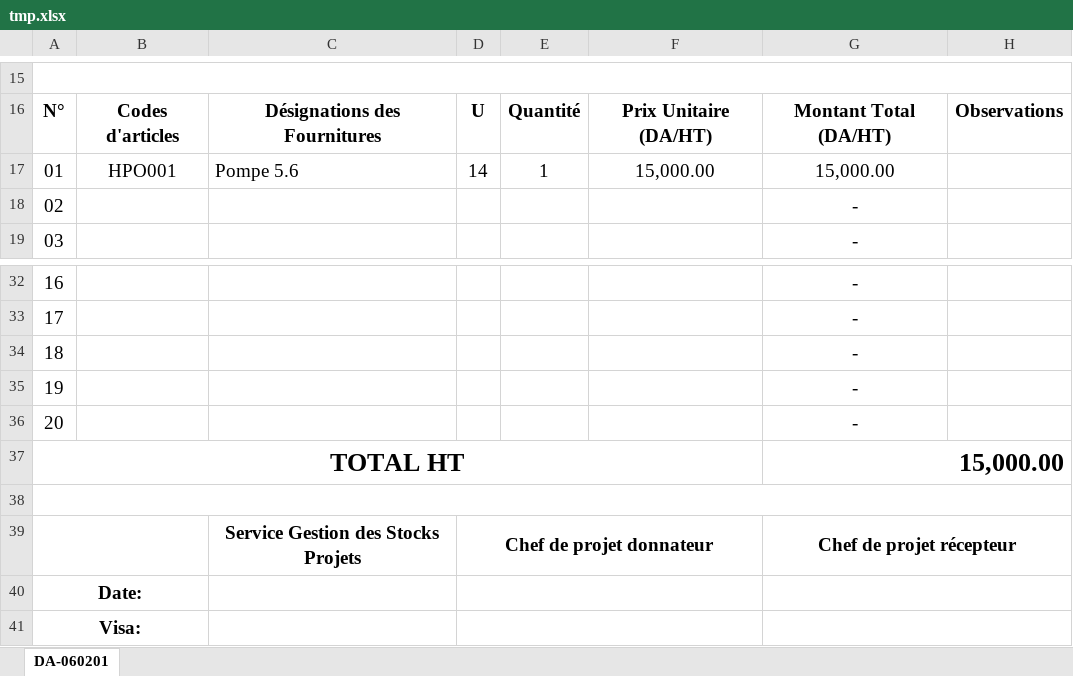
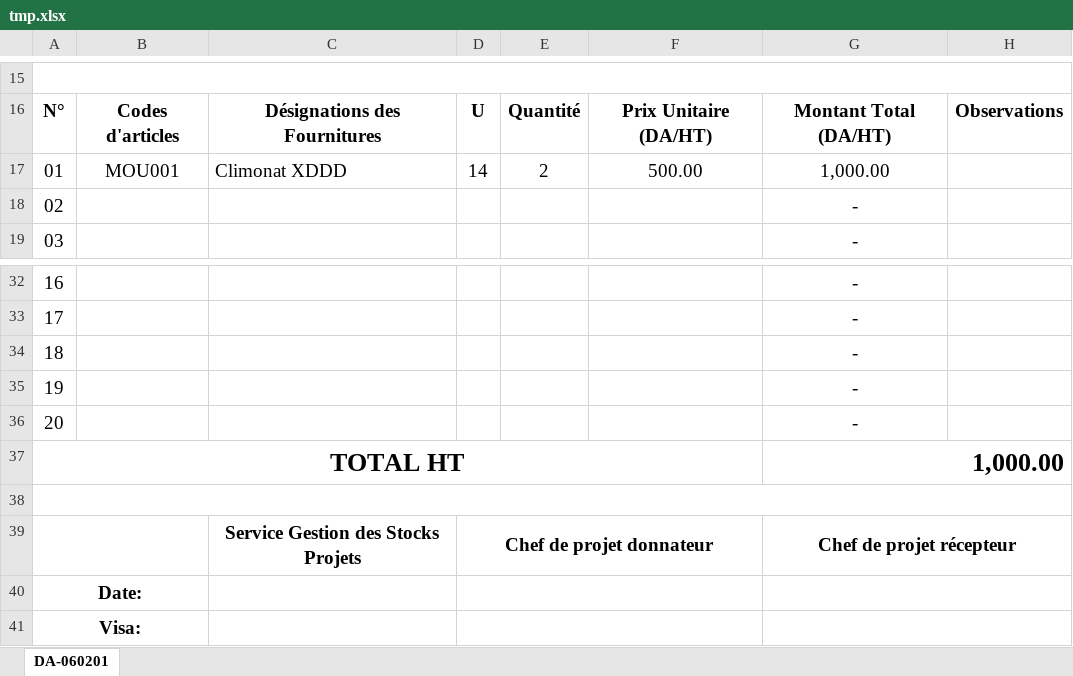
Before and after one commit to zaxo7/gestion_de_magasin, an Excel workbook: data/tmp.xlsx, sheet DA-060201, drawn as a sheet; only a part is shown, gaps mark what is left out; values as stored, in another font and other column widths than the file's, no borders; charts and pictures not drawn; the diff names each change by its address in the sheet, - before the commit and + after, or states it on an @@ line.

```diff
--- a/data/tmp.xlsx (sheet DA-060201)
+++ b/data/tmp.xlsx (sheet DA-060201)
-B17: HPO001
+B17: MOU001
-C17: Pompe 5.6
+C17: Climonat XDDD
-E17: 1
+E17: 2
-F17: 15,000.00
+F17: 500.00
-G17: 15,000.00
+G17: 1,000.00
-G37: 15,000.00
+G37: 1,000.00
```
Also changed, not shown: 3 other files.
